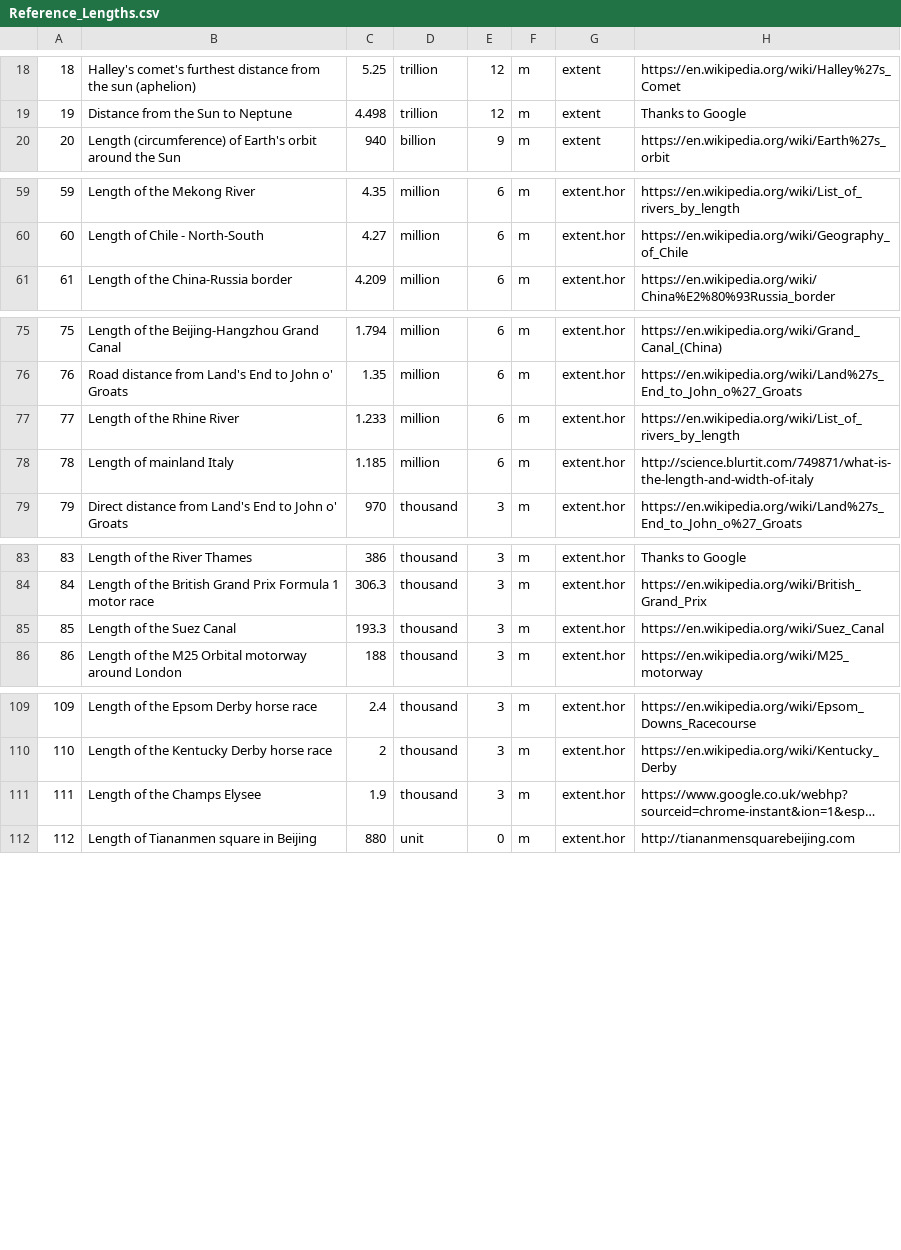
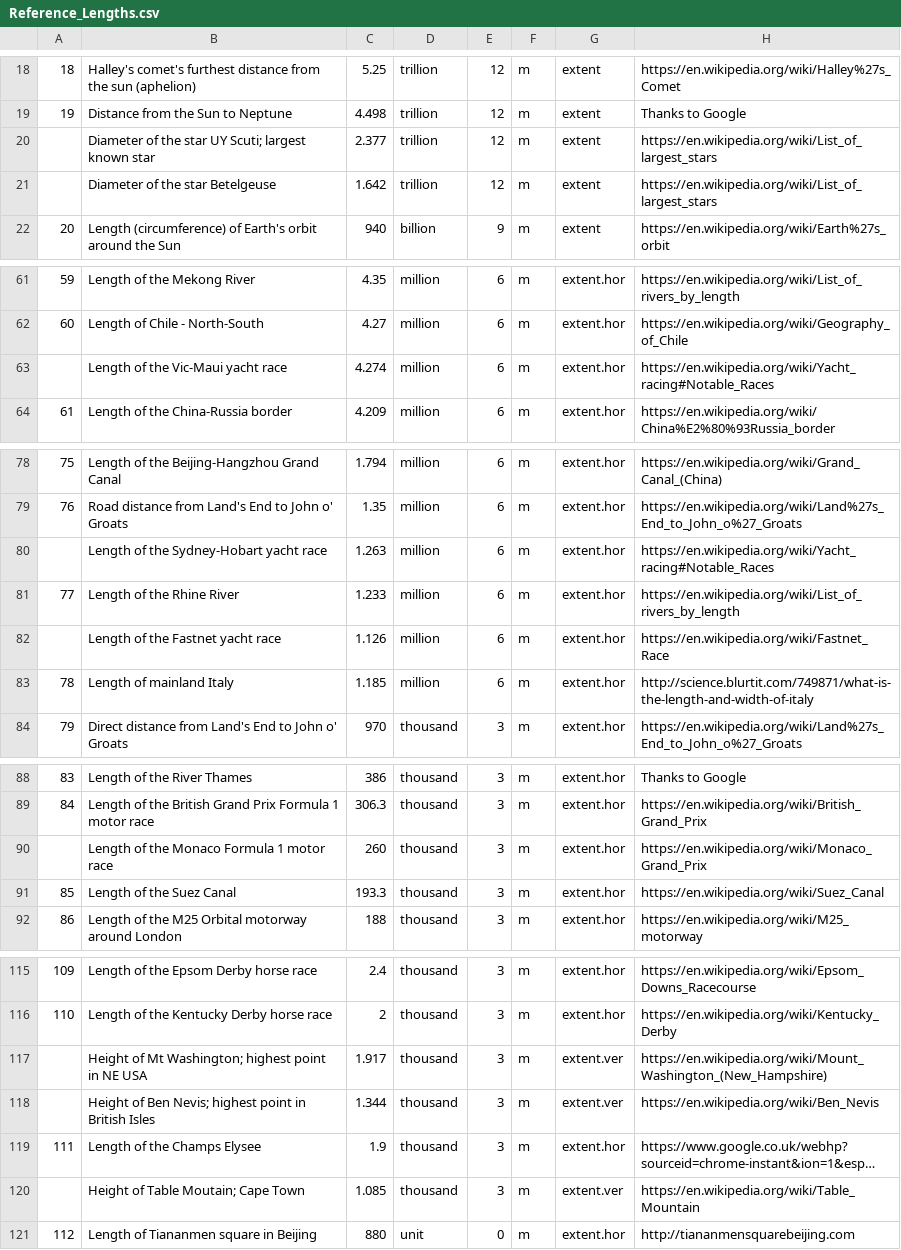
Before and after one commit to andrewcaelliott/my-first-blog, a CSV file: blog/data/Reference_Lengths.csv, drawn as a sheet; only a part is shown, gaps mark what is left out; long unchanged cells end in …; the diff covers the shown part only; the diff names each change by its address in the sheet, - before the commit and + after, or states it on an @@ line.

```diff
--- a/blog/data/Reference_Lengths.csv
+++ b/blog/data/Reference_Lengths.csv
+row 20:  | Diameter of the star UY Scuti; largest known star | 2.377 | trillion | 12 | m | extent | https://en.wikipedia.org/wiki/List_of_largest_stars
+row 21:  | Diameter of the star Betelgeuse | 1.642 | trillion | 12 | m | extent | https://en.wikipedia.org/wiki/List_of_largest_stars
+row 63:  | Length of the Vic-Maui yacht race | 4.274 | million | 6 | m | extent.hor | https://en.wikipedia.org/wiki/Yacht_racing#Notable_Races
+row 80:  | Length of the Sydney-Hobart yacht race | 1.263 | million | 6 | m | extent.hor | https://en.wikipedia.org/wiki/Yacht_racing#Notable_Races
+row 82:  | Length of the Fastnet yacht race | 1.126 | million | 6 | m | extent.hor | https://en.wikipedia.org/wiki/Fastnet_Race
+row 90:  | Length of the Monaco Formula 1 motor race | 260 | thousand | 3 | m | extent.hor | https://en.wikipedia.org/wiki/Monaco_Grand_Prix
+row 117:  | Height of Mt Washington; highest point in NE USA | 1.917 | thousand | 3 | m | extent.ver | https://en.wikipedia.org/wiki/Mount_Washington_(New_Hampshire)
+row 118:  | Height of Ben Nevis; highest point in British Isles | 1.344 | thousand | 3 | m | extent.ver | https://en.wikipedia.org/wiki/Ben_Nevis
+row 120:  | Height of Table Moutain; Cape Town | 1.085 | thousand | 3 | m | extent.ver | https://en.wikipedia.org/wiki/Table_Mountain
```
Also changed, not shown: 1 edited cell elsewhere in this file, blog/data/Reference_Durations.csv, 1 other file.
